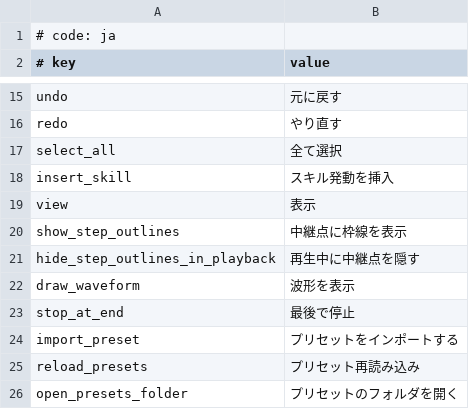
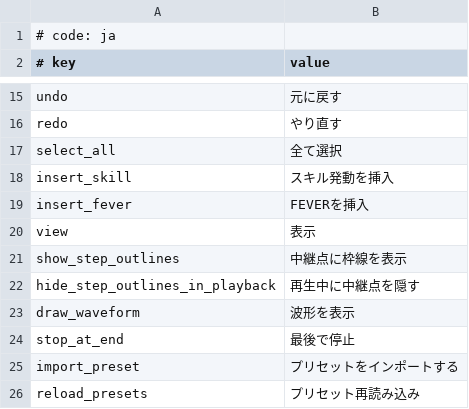
Before and after one commit to crash5band/MikuMikuWorld, a CSV file: MikuMikuWorld/res/i18n/ja.csv, drawn as a sheet; only a part is shown, gaps mark what is left out; the shorter side is filled out with more unchanged rows; the diff names each change by its address in the sheet, - before the commit and + after, or states it on an @@ line.

Commit message:
Insert and remove FEVER

```diff
--- a/MikuMikuWorld/res/i18n/ja.csv
+++ b/MikuMikuWorld/res/i18n/ja.csv
+row 19: insert_fever | FEVERを挿入
```
Also changed, not shown: 5 other files.
